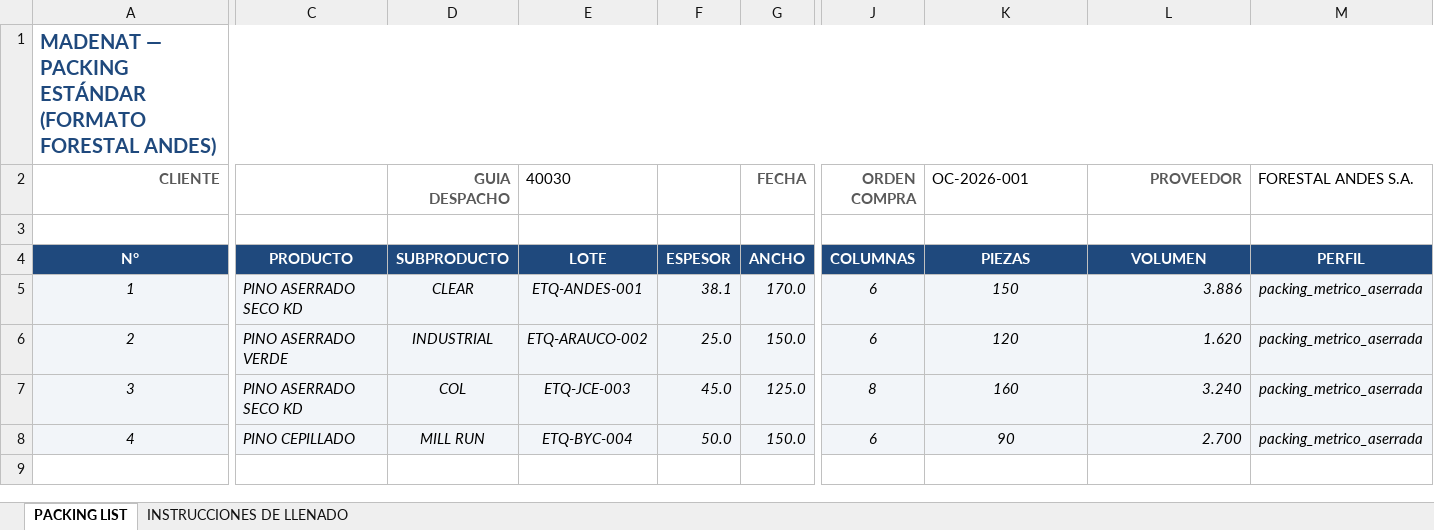
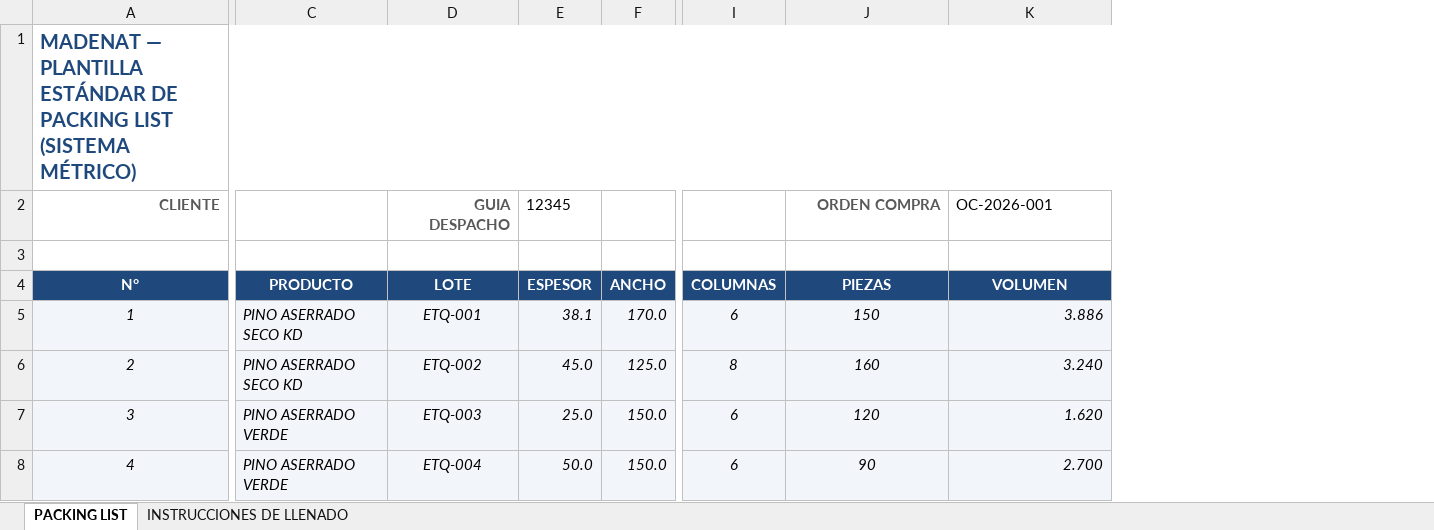
Before and after one commit to viruco/madenat-modules, an Excel workbook: madenat_ingestion_engine/data/templates/PLANTILLA_PACKING_METRICO_ASERRADA.xlsx, sheet PACKING LIST, drawn as a sheet; only a part is shown, gaps mark what is left out; values as stored, in another font and other column widths than the file's, no borders; removed rows and columns are numbered as before the commit, all else as after; the diff covers the shown part only; the diff names each change by its address in the sheet, - before the commit and + after, or states it on an @@ line.

Commit message:
fix(ingestion): 6D — preservar plantilla métrica original y coexistencia con plantilla estándar MADENAT

```diff
--- a/madenat_ingestion_engine/data/templates/PLANTILLA_PACKING_METRICO_ASERRADA.xlsx (sheet PACKING LIST)
+++ b/madenat_ingestion_engine/data/templates/PLANTILLA_PACKING_METRICO_ASERRADA.xlsx (sheet PACKING LIST)
-column E (40030), rows 4-8: LOTE | ETQ-ANDES-001 | ETQ-ARAUCO-002 | ETQ-JCE-003 | ETQ-BYC-004
-column M (FORESTAL ANDES S.A.), rows 4-8: PERFIL | packing_metrico_aserrada | packing_metrico_aserrada | packing_metrico_aserrada | packing_metrico_aserrada
-A1 (CLIENTE): MADENAT — PACKING ESTÁNDAR (FORMATO FORESTAL ANDES)
+A1 (CLIENTE): MADENAT — PLANTILLA ESTÁNDAR DE PACKING LIST (SISTEMA MÉTRICO)
-E2: (empty)
+E2: 12345
-F2: FECHA
+F2: (empty)
-I2: ORDEN COMPRA
+I2: (empty)
-J2: OC-2026-001
+J2: ORDEN COMPRA
@@ J2 bold: off → on, text colour: black → #595959, alignment: left → right @@
-K2: PROVEEDOR
+K2: OC-2026-001
@@ K2 bold: on → off, text colour: #595959 → black, alignment: right → left @@
-D4 (GUIA DESPACHO): SUBPRODUCTO
+D4 (GUIA DESPACHO): LOTE
-D5 (GUIA DESPACHO): CLEAR
+D5 (GUIA DESPACHO): ETQ-001
-C6: PINO ASERRADO VERDE
+C6: PINO ASERRADO SECO KD
-D6 (GUIA DESPACHO): INDUSTRIAL
+D6 (GUIA DESPACHO): ETQ-002
-E6 (12345): 25.0
+E6 (12345): 45.0
-F6: 150.0
+F6: 125.0
-I6: 6
+I6: 8
-J6 (ORDEN COMPRA): 120
+J6 (ORDEN COMPRA): 160
-K6 (OC-2026-001): 1.620
+K6 (OC-2026-001): 3.240
-C7: PINO ASERRADO SECO KD
+C7: PINO ASERRADO VERDE
-D7 (GUIA DESPACHO): COL
+D7 (GUIA DESPACHO): ETQ-003
-E7 (12345): 45.0
+E7 (12345): 25.0
-F7: 125.0
+F7: 150.0
-I7: 8
+I7: 6
-J7 (ORDEN COMPRA): 160
+J7 (ORDEN COMPRA): 120
-K7 (OC-2026-001): 3.240
+K7 (OC-2026-001): 1.620
-C8: PINO CEPILLADO
+C8: PINO ASERRADO VERDE
-D8 (GUIA DESPACHO): MILL RUN
+D8 (GUIA DESPACHO): ETQ-004
```
Also changed, not shown: 2 edited cells and cell formats elsewhere in this sheet, sheet INSTRUCCIONES DE LLENADO, 1 other file.
